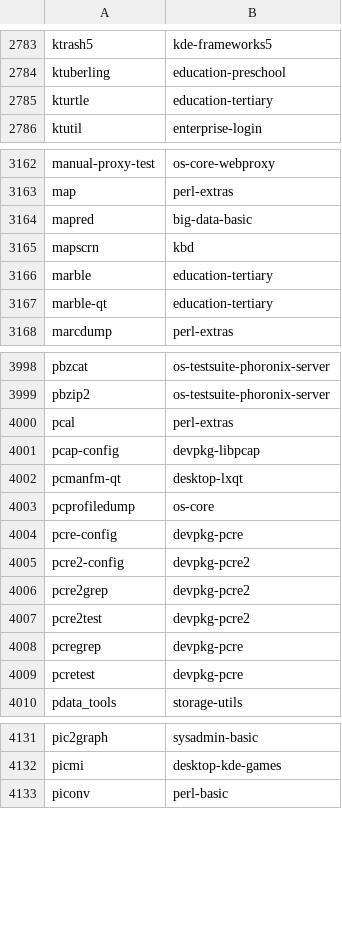
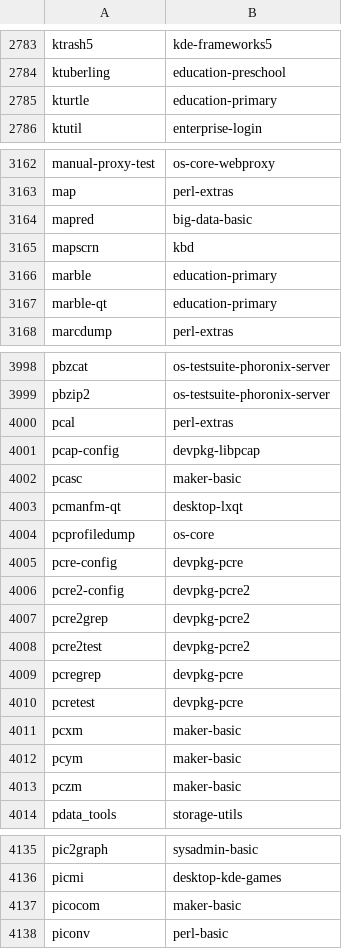
Before and after one commit to lebensterben/cnf, a CSV file: commandlist.csv, drawn as a sheet; only a part is shown, gaps mark what is left out.

Commit message:
update command list for 28310

```diff
--- a/commandlist.csv
+++ b/commandlist.csv
@@ -2784,3 +2784,3 @@ ktrash5	kde-frameworks5
 ktuberling	education-preschool
-kturtle	education-tertiary
+kturtle	education-primary
 ktutil	enterprise-login
@@ -3165,4 +3165,4 @@ mapred	big-data-basic
 mapscrn	kbd
-marble	education-tertiary
-marble-qt	education-tertiary
+marble	education-primary
+marble-qt	education-primary
 marcdump	perl-extras
@@ -4001,2 +4001,3 @@ pcal	perl-extras
 pcap-config	devpkg-libpcap
+pcasc	maker-basic
 pcmanfm-qt	desktop-lxqt
@@ -4009,2 +4010,5 @@ pcregrep	devpkg-pcre
 pcretest	devpkg-pcre
+pcxm	maker-basic
+pcym	maker-basic
+pczm	maker-basic
 pdata_tools	storage-utils
@@ -4132,2 +4136,3 @@ pic2graph	sysadmin-basic
 picmi	desktop-kde-games
+picocom	maker-basic
 piconv	perl-basic
```
Also changed, not shown: 2 other files.
